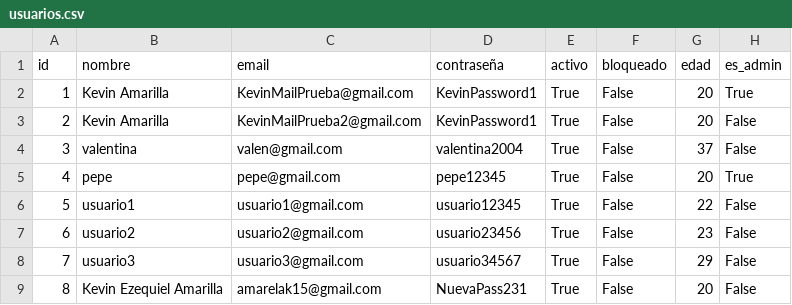
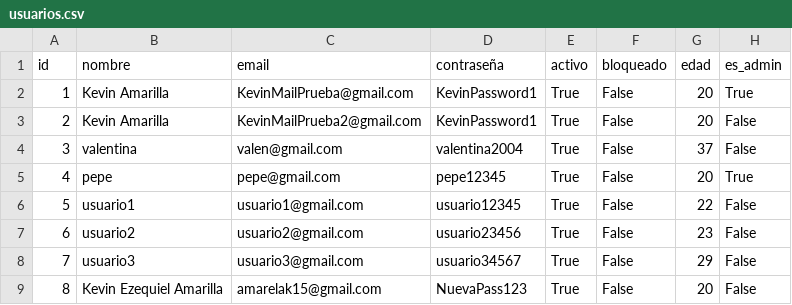
Before and after one commit to valengodoy/alquilerVehiculos, a CSV file: data/usuarios.csv, drawn as a sheet.

```diff
--- a/data/usuarios.csv
+++ b/data/usuarios.csv
@@ -8,2 +8,2 @@ id,nombre,email,contraseña,activo,bloqueado,edad,es_admin
 7,usuario3,usuario3@gmail.com,usuario34567,True,False,29,False
-8,Kevin Ezequiel Amarilla,amarelak15@gmail.com,NuevaPass231,True,False,20,False
+8,Kevin Ezequiel Amarilla,amarelak15@gmail.com,NuevaPass123,True,False,20,False
```
Also changed, not shown: 1 other file.
